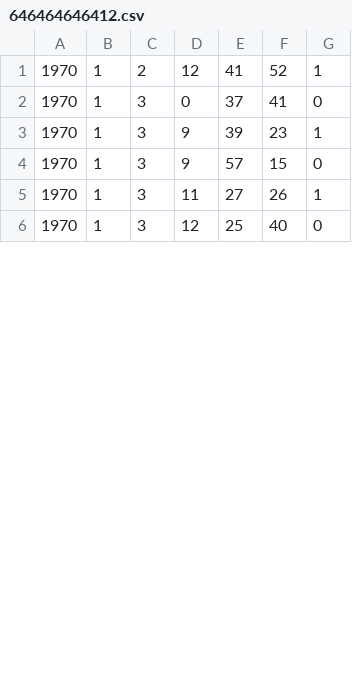
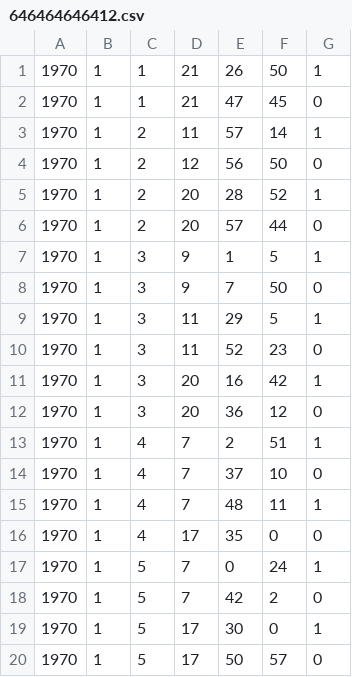
Before and after one commit to RileyBGrant/Network_Controller, a CSV file: logs/CSVs/646464646412.csv, drawn as a sheet; only a part is shown; the diff covers the shown part only.

```diff
--- a/logs/CSVs/646464646412.csv
+++ b/logs/CSVs/646464646412.csv
@@ -1,6 +1,20 @@
-1970,1,2,12,41,52,1
-1970,1,3,0,37,41,0
-1970,1,3,9,39,23,1
-1970,1,3,9,57,15,0
-1970,1,3,11,27,26,1
-1970,1,3,12,25,40,0
+1970,1,1,21,26,50,1
+1970,1,1,21,47,45,0
+1970,1,2,11,57,14,1
+1970,1,2,12,56,50,0
+1970,1,2,20,28,52,1
+1970,1,2,20,57,44,0
+1970,1,3,9,1,5,1
+1970,1,3,9,7,50,0
+1970,1,3,11,29,5,1
+1970,1,3,11,52,23,0
+1970,1,3,20,16,42,1
+1970,1,3,20,36,12,0
+1970,1,4,7,2,51,1
+1970,1,4,7,37,10,0
+1970,1,4,7,48,11,1
+1970,1,4,17,35,0,0
+1970,1,5,7,0,24,1
+1970,1,5,7,42,2,0
+1970,1,5,17,30,0,1
+1970,1,5,17,50,57,0
```
Also changed, not shown: 4 added rows and 15 edited cells elsewhere in this file, logs/CSVs/646464646413.csv, logs/CSVs/64646464642e.csv, 51 other files.
